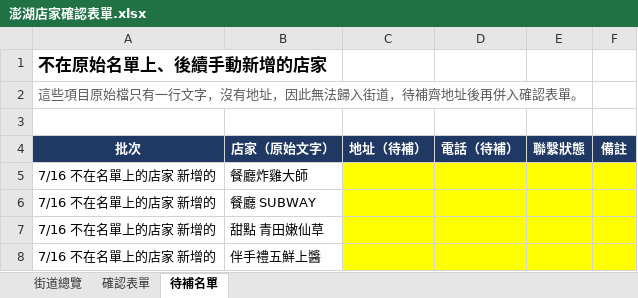
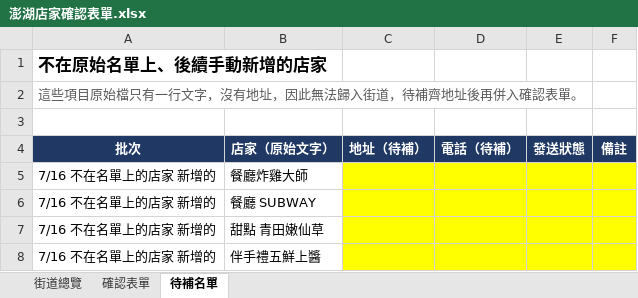
Before and after one commit to gotbemate-del/post, an Excel workbook: 澎湖店家確認表單.xlsx, sheet 待補名單, drawn as a sheet; only a part is shown; values as stored, in another font and other column widths than the file's, no borders; the diff names each change by its address in the sheet, - before the commit and + after, or states it on an @@ line.

```diff
--- a/澎湖店家確認表單.xlsx (sheet 待補名單)
+++ b/澎湖店家確認表單.xlsx (sheet 待補名單)
-E4: 聯繫狀態
+E4: 發送狀態
```
Also changed, not shown: sheet 確認表單, sheet 街道總覽, 7 other files.
